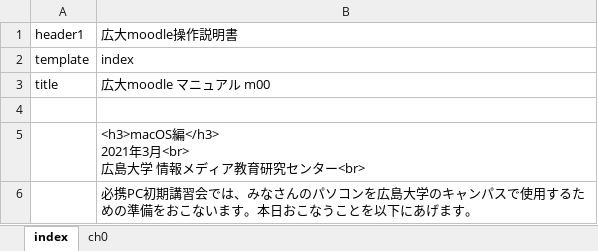
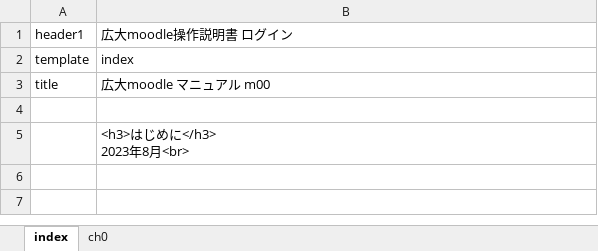
Before and after one commit to imc-lms-adm/support-vle-man, an Excel workbook: m00.xlsx, sheet index, drawn as a sheet; values as stored, in another font and other column widths than the file's, no borders; ↵ is a line break in a cell; the diff names each change by its address in the sheet, - before the commit and + after, or states it on an @@ line.

Commit message:
コミットテスト

```diff
--- a/m00.xlsx (sheet index)
+++ b/m00.xlsx (sheet index)
-B1: 広大moodle操作説明書
+B1: 広大moodle操作説明書 ログイン
-B5: <h3>macOS編</h3> ↵ 2021年3月<br> ↵ 広島大学 情報メディア教育研究センター<br>
+B5: <h3>はじめに</h3> ↵ 2023年8月<br>
-row 6:  | 必携PC初期講習会では、みなさんのパソコンを広島大学のキャンパスで使用するための準備をおこないます。本日おこなうことを以下にあげます。
```
